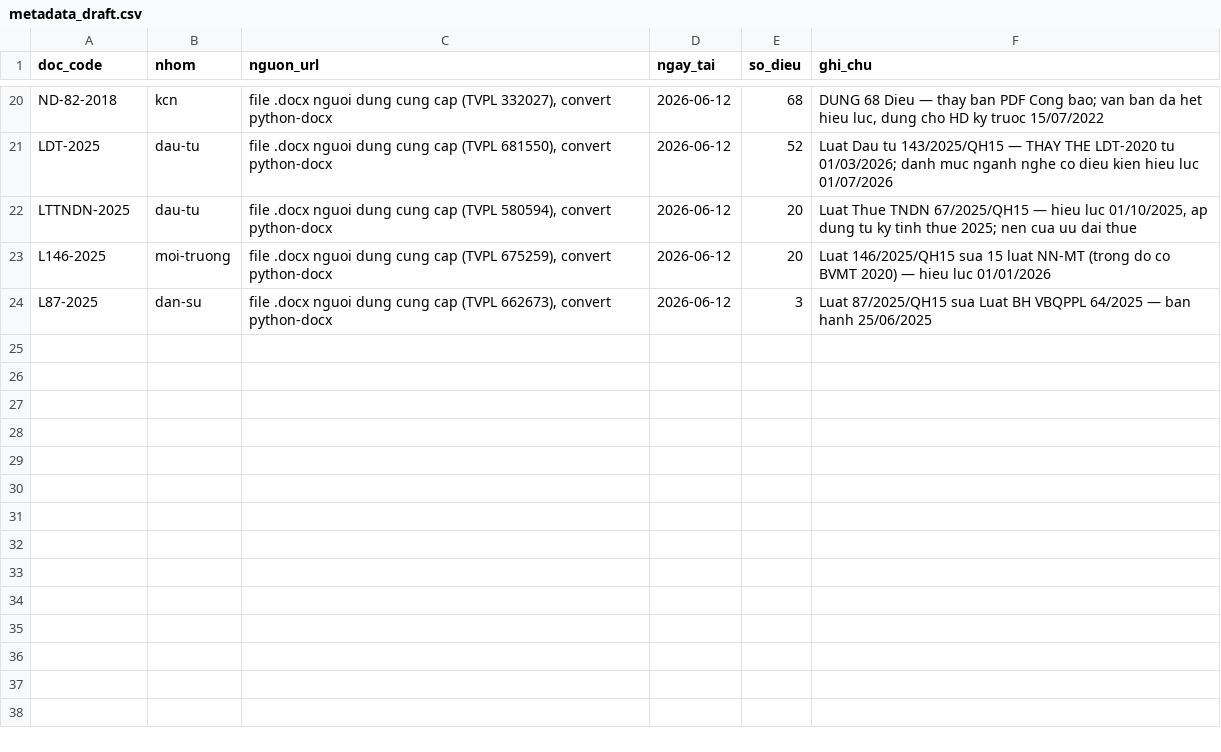
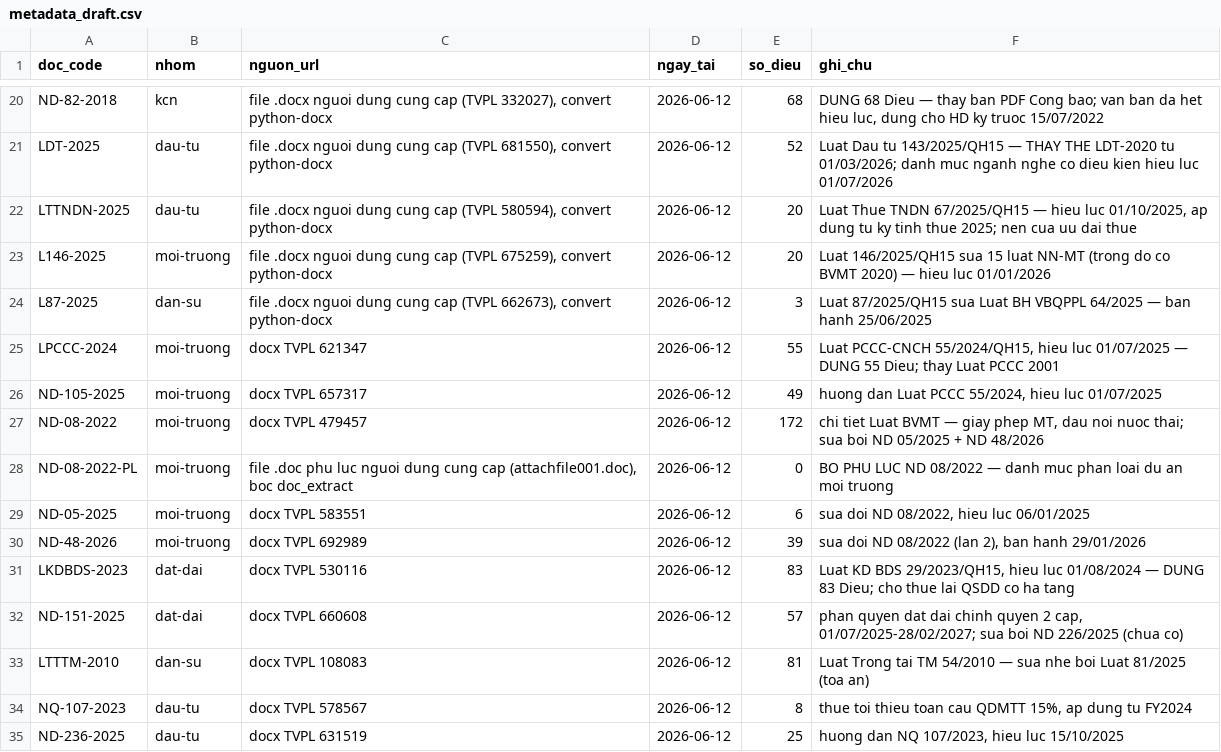
Before and after one commit to Tuon-Tun/kcn-review, a CSV file: laws_staging/metadata_draft.csv, drawn as a sheet; only a part is shown, gaps mark what is left out; the diff names each change by its address in the sheet, - before the commit and + after, or states it on an @@ line.

Commit message:
Dot 4: bo sung 11 van ban chuyen nganh — PCCC (Luat 55/2024 + ND 105), moi truong (ND 08/2022 + phu luc + ND 05/2025 + ND 48/2026), KD BDS 2023, Trong tai TM 2010, dat dai 2 cap (ND 151), thue toi thieu (NQ 107 + ND 236) — kho 34 van ban

```diff
--- a/laws_staging/metadata_draft.csv
+++ b/laws_staging/metadata_draft.csv
+row 25: LPCCC-2024 | moi-truong | docx TVPL 621347 | 2026-06-12 | 55 | Luat PCCC-CNCH 55/2024/QH15, hieu luc 01/07/2025 — DUNG 55 Dieu; thay Luat PCCC 2001
+row 26: ND-105-2025 | moi-truong | docx TVPL 657317 | 2026-06-12 | 49 | huong dan Luat PCCC 55/2024, hieu luc 01/07/2025
+row 27: ND-08-2022 | moi-truong | docx TVPL 479457 | 2026-06-12 | 172 | chi tiet Luat BVMT — giay phep MT, dau noi nuoc thai; sua boi ND 05/2025 + ND 48/2026
+row 28: ND-08-2022-PL | moi-truong | file .doc phu luc nguoi dung cung cap (attachfile001.doc), boc doc_extract | 2026-06-12 | 0 | BO PHU LUC ND 08/2022 — danh muc phan loai du an moi truong
+row 29: ND-05-2025 | moi-truong | docx TVPL 583551 | 2026-06-12 | 6 | sua doi ND 08/2022, hieu luc 06/01/2025
+row 30: ND-48-2026 | moi-truong | docx TVPL 692989 | 2026-06-12 | 39 | sua doi ND 08/2022 (lan 2), ban hanh 29/01/2026
+row 31: LKDBDS-2023 | dat-dai | docx TVPL 530116 | 2026-06-12 | 83 | Luat KD BDS 29/2023/QH15, hieu luc 01/08/2024 — DUNG 83 Dieu; cho thue lai QSDD co ha tang
+row 32: ND-151-2025 | dat-dai | docx TVPL 660608 | 2026-06-12 | 57 | phan quyen dat dai chinh quyen 2 cap, 01/07/2025-28/02/2027; sua boi ND 226/2025 (chua co)
+row 33: LTTTM-2010 | dan-su | docx TVPL 108083 | 2026-06-12 | 81 | Luat Trong tai TM 54/2010 — sua nhe boi Luat 81/2025 (toa an)
+row 34: NQ-107-2023 | dau-tu | docx TVPL 578567 | 2026-06-12 | 8 | thue toi thieu toan cau QDMTT 15%, ap dung tu FY2024
+row 35: ND-236-2025 | dau-tu | docx TVPL 631519 | 2026-06-12 | 25 | huong dan NQ 107/2023, hieu luc 15/10/2025
```
Also changed, not shown: 11 other files.
